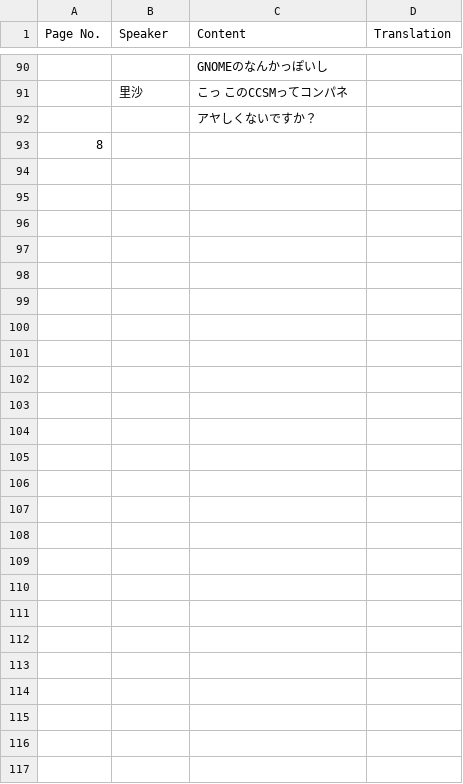
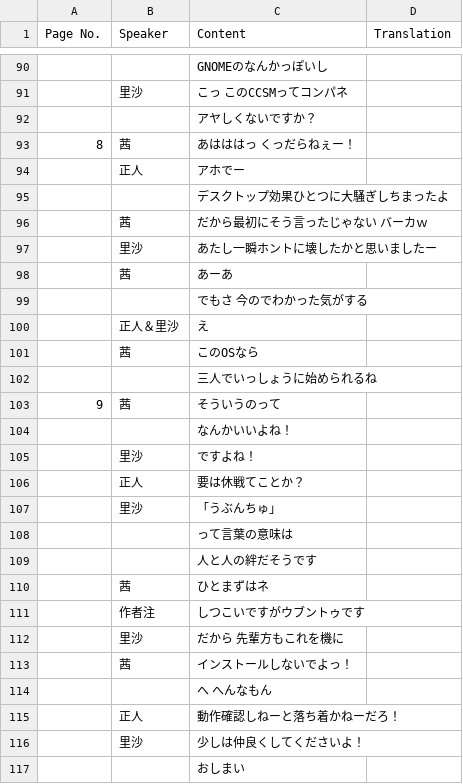
Before and after one commit to notch1p/ubunchu-chinese, a CSV file: chapters/ch01/transcript.csv, drawn as a sheet; only a part is shown, gaps mark what is left out.

Commit message:
completed transcripts of ch01; updated readme.

```diff
--- a/chapters/ch01/transcript.csv
+++ b/chapters/ch01/transcript.csv
@@ -92,2 +92,26 @@
 ,,アヤしくないですか？,
-8,,,
+8,茜,あはははっ くっだらねぇー！,
+,正人,アホでー,
+,,デスクトップ効果ひとつに大騒ぎしちまったよ,
+,茜,だから最初にそう言ったじゃない バーカｗ,
+,里沙,あたし一瞬ホントに壊したかと思いましたー,
+,茜,あーあ,
+,,でもさ 今のでわかった気がする,
+,正人＆里沙,え,
+,茜,このOSなら,
+,,三人でいっしょうに始められるね,
+9,茜,そういうのって,
+,,なんかいいよね！,
+,里沙,ですよね！,
+,正人,要は休戦てことか？,
+,里沙,「うぶんちゅ」,
+,,って言葉の意味は,
+,,人と人の絆だそうです,
+,茜,ひとまずはネ,
+,作者注,しつこいですがウブントゥです,
+,里沙,だから 先輩方もこれを機に,
+,茜,インストールしないでよっ！,
+,,へ へんなもん,
+,正人,動作確認しねーと落ち着かねーだろ！,
+,里沙,少しは仲良くしてくださいよ！,
+,,おしまい,
```
Also changed, not shown: 1 other file.
